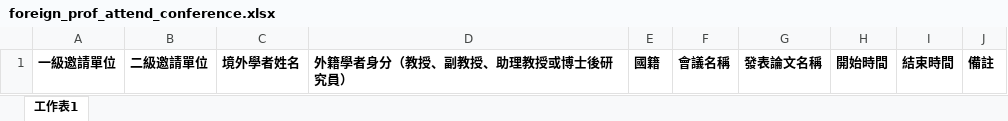
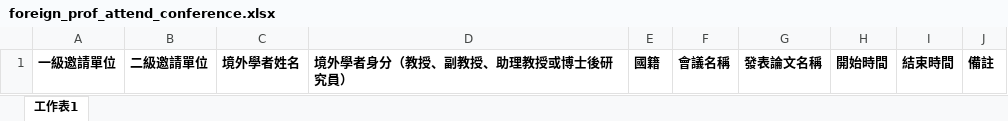
Before and after one commit to honginho/ciae_inquire, an Excel workbook: public/Excel_example/prof/foreign_prof_attend_conference.xlsx, sheet 工作表1, drawn as a sheet; values as stored, in another font and other column widths than the file's, no borders; the diff names each change by its address in the sheet, - before the commit and + after, or states it on an @@ line.

```diff
--- a/public/Excel_example/prof/foreign_prof_attend_conference.xlsx (sheet 工作表1)
+++ b/public/Excel_example/prof/foreign_prof_attend_conference.xlsx (sheet 工作表1)
-D1: 外籍學者身分（教授、副教授、助理教授或博士後研究員）
+D1: 境外學者身分（教授、副教授、助理教授或博士後研究員）
```
Also changed, not shown: public/Excel_example/prof/foreign_prof_exchange.xlsx, public/Excel_example/prof/foreign_prof_speech_lecture.xlsx, 1 other file.
